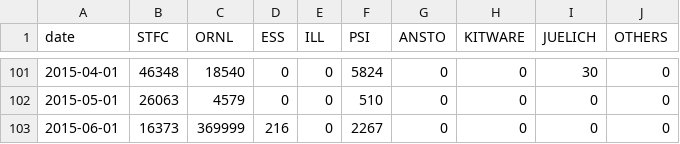
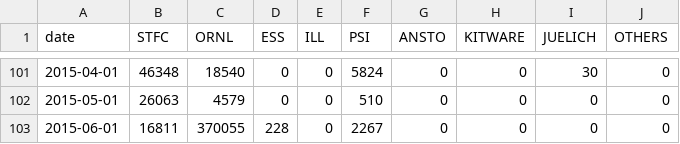
Before and after one commit to mantidproject/documents, a CSV file: Project-Management/reports/facility-added-lines.csv, drawn as a sheet; only a part is shown, gaps mark what is left out.

Commit message:
Updated git reports

```diff
--- a/Project-Management/reports/facility-added-lines.csv
+++ b/Project-Management/reports/facility-added-lines.csv
@@ -102,2 +102,2 @@ date,STFC,ORNL,ESS,ILL,PSI,ANSTO,KITWARE,JUELICH,OTHERS
 2015-05-01,26063,4579,0,0,510,0,0,0,0
-2015-06-01,16373,369999,216,0,2267,0,0,0,0
+2015-06-01,16811,370055,228,0,2267,0,0,0,0
```
Also changed, not shown: Project-Management/reports/facility-changed-files.csv, Project-Management/reports/facility-commits.csv, 1 other file.
